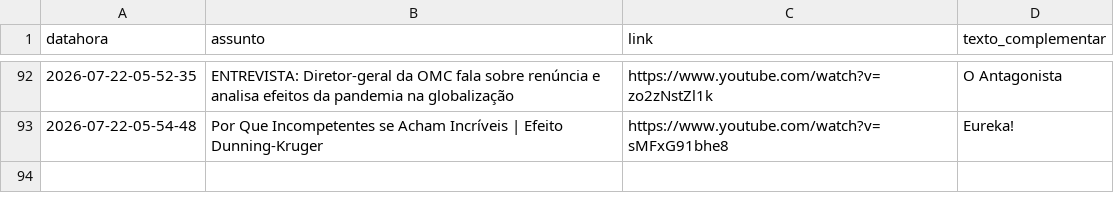
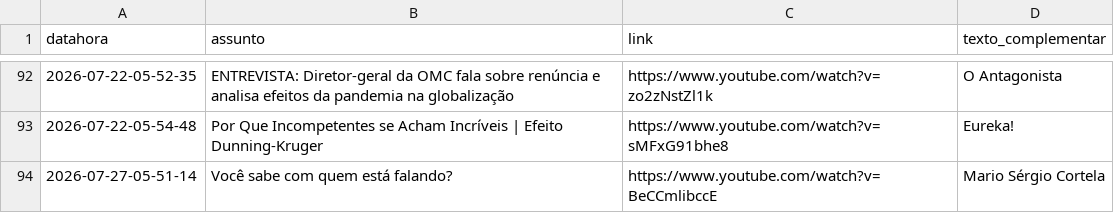
Before and after one commit to rjhalmeman/fascinante, a CSV file: fascinante.csv, drawn as a sheet; only a part is shown, gaps mark what is left out; the diff names each change by its address in the sheet, - before the commit and + after, or states it on an @@ line.

Commit message:
Atualização automática via painel web

```diff
--- a/fascinante.csv
+++ b/fascinante.csv
+row 94: 2026-07-27-05-51-14 | Você sabe com quem está falando? | https://www.youtube.com/watch?v=BeCCmlibccE | Mario Sérgio Cortela
```
